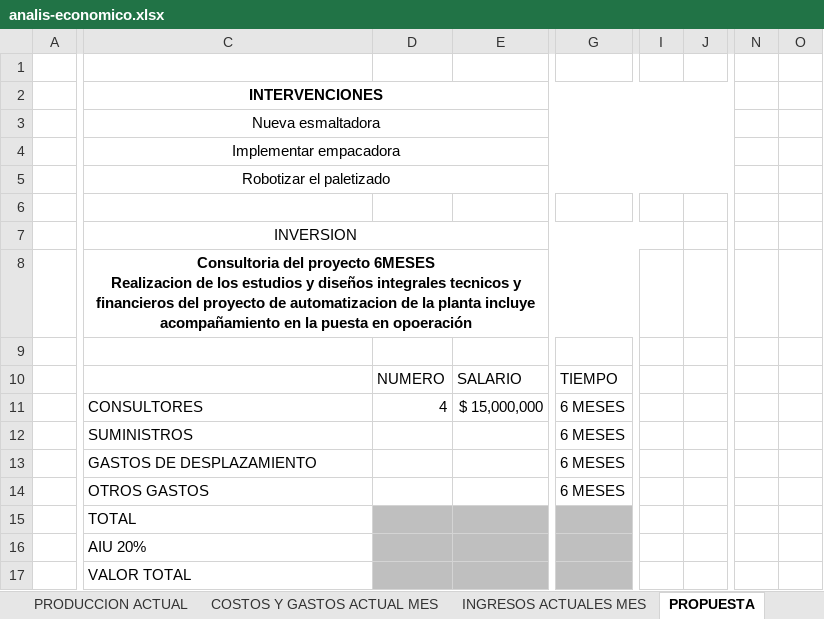
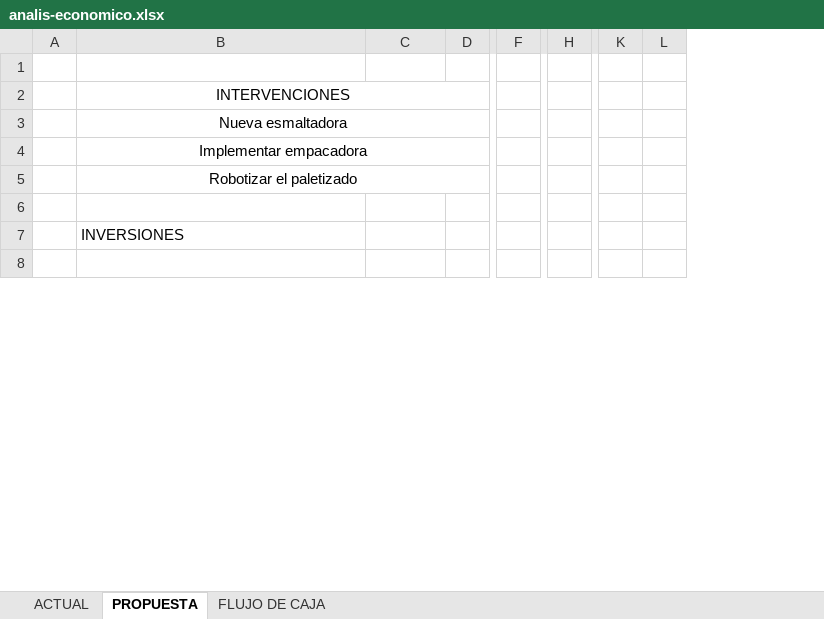
Before and after one commit to juflunaca/Tile-Tech, an Excel workbook: anexos/analisis-economico/analis-economico.xlsx, sheet PROPUESTA, drawn as a sheet; only a part is shown, gaps mark what is left out; values as stored, in another font and other column widths than the file's, no borders; removed rows and columns are numbered as before the commit, all else as after; rows hold the shown columns only; ↵ is a line break in a cell; the diff covers the shown part only; the diff names each change by its address in the sheet, - before the commit and + after, or states it on an @@ line.

```diff
--- a/anexos/analisis-economico/analis-economico.xlsx (sheet PROPUESTA)
+++ b/anexos/analisis-economico/analis-economico.xlsx (sheet PROPUESTA)
-sheet tab: COSTOS Y GASTOS ACTUAL MES
+sheet tab: FLUJO DE CAJA
-sheet tab: PRODUCCION ACTUAL
-sheet tab: INGRESOS ACTUALES MES
+sheet tab: ACTUAL
@@ sheet tab order changed: ACTUAL | PROPUESTA | FLUJO DE CAJA @@
-column E, empty
+column D, empty
-column G, empty
+column F, empty
-column I, empty
-column J, empty
+column H, empty
-column N, empty
-column O, empty
+column K, empty
+column L, empty
-B2 bold: on
+B2 bold: off
-C2:J2 merged
+B2:D2 merged
-C3:J3 merged
+B3:D3 merged
-C4:J4 merged
+B4:D4 merged
-C5:J5 merged
+B5:D5 merged
-B7: INVERSION
+B7: INVERSIONES
-B7 alignment: center
+B7 alignment: left
-C7:I7 merged
-row 8:  | Consultoria del proyecto 6MESES ↵ Realizacion de los estudios y diseños integrales tecnicos y financieros del proyecto de automatizacion de la planta incluye acompañamiento en la puesta en opoeración
@@ row 10 moved to row 31: NUMERO @@
-row 11:  | CONSULTORES | 4 | $ 15,000,000 | 6 MESES
-row 12:  | SUMINISTROS |  |  | 6 MESES
-row 13:  | GASTOS DE DESPLAZAMIENTO |  |  | 6 MESES
-row 14:  | OTROS GASTOS |  |  | 6 MESES
-row 15:  | TOTAL
-row 16:  | AIU 20%
-row 17:  | VALOR TOTAL
```
Also changed, not shown: 13 added rows, 12 removed rows, 2 removed columns, 8 edited cells, cell formats and merged cells elsewhere in this sheet, sheet FLUJO DE CAJA, other sheet tabs, 10 other files.
